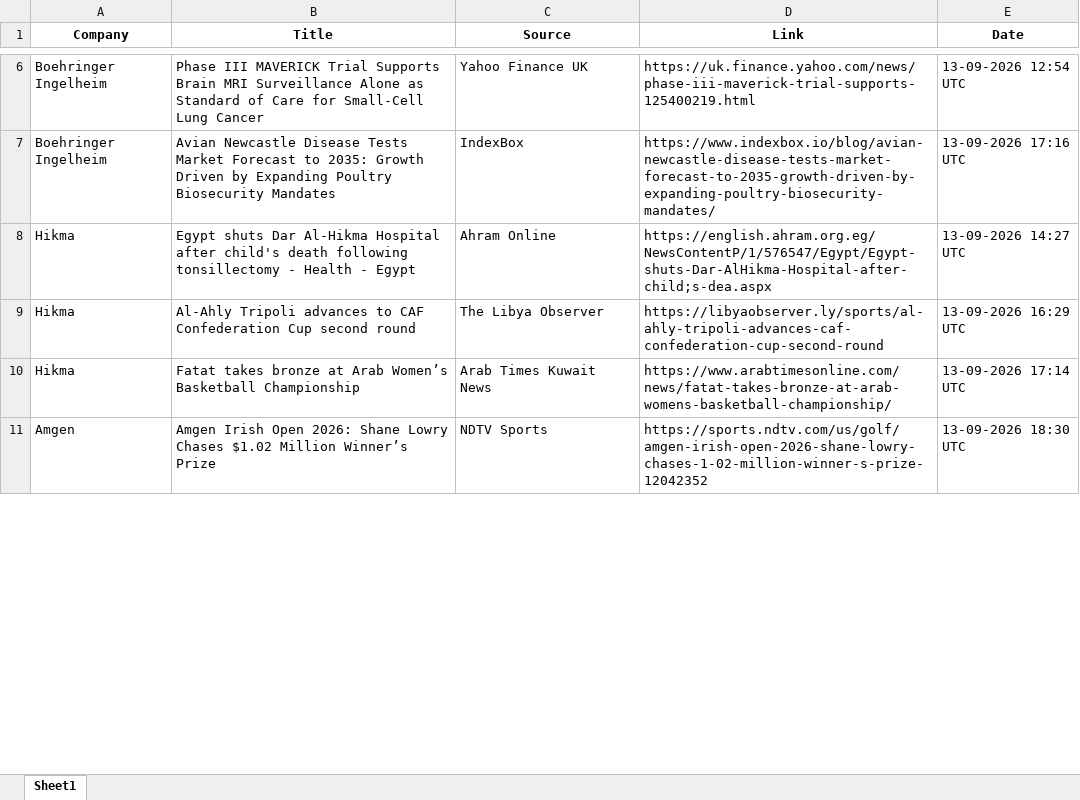
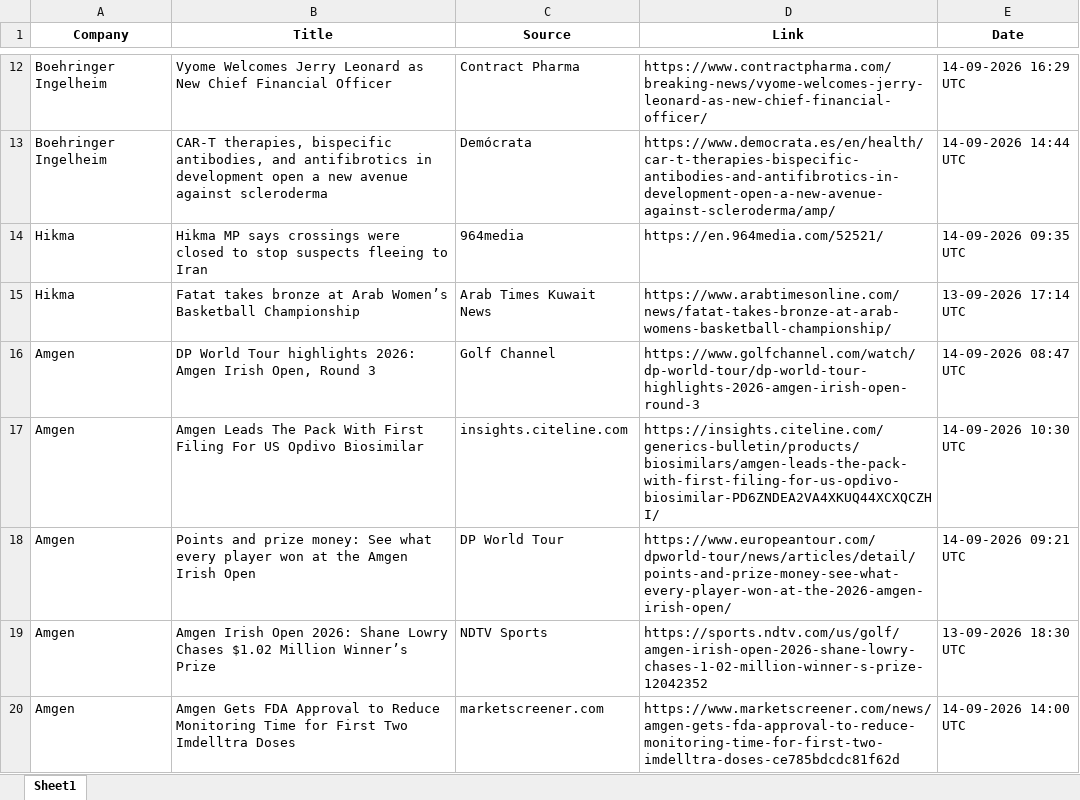
Before and after one commit to synapseKrishna/Ved, an Excel workbook: news_results_raw.xlsx, sheet Sheet1, drawn as a sheet; only a part is shown, gaps mark what is left out; values as stored, in another font and other column widths than the file's, no borders; removed rows and columns are numbered as before the commit, all else as after; the diff covers the shown part only; the diff names each change by its address in the sheet, - before the commit and + after, or states it on an @@ line.

```diff
--- a/news_results_raw.xlsx (sheet Sheet1)
+++ b/news_results_raw.xlsx (sheet Sheet1)
-B12 (Title): Phase III MAVERICK Trial Supports Brain MRI Surveillance Alone as Standard of Care for Small-Cell Lung Cancer
+B12 (Title): Vyome Welcomes Jerry Leonard as New Chief Financial Officer
-C12 (Source): Yahoo Finance UK
+C12 (Source): Contract Pharma
-D12 (Link): https://uk.finance.yahoo.com/news/phase-iii-maverick-trial-supports-125400219.html
+D12 (Link): https://www.contractpharma.com/breaking-news/vyome-welcomes-jerry-leonard-as-new-chief-financial-officer/
-E12 (Date): 13-09-2026 12:54 UTC
+E12 (Date): 14-09-2026 16:29 UTC
-B13 (Title): Avian Newcastle Disease Tests Market Forecast to 2035: Growth Driven by Expanding Poultry Biosecurity Mandates
+B13 (Title): CAR-T therapies, bispecific antibodies, and antifibrotics in development open a new avenue against scleroderma
-C13 (Source): IndexBox
+C13 (Source): Demócrata
-D13 (Link): https://www.indexbox.io/blog/avian-newcastle-disease-tests-market-forecast-to-2035-growth-driven-by-expanding-poultry-biosecurity-mandates/
+D13 (Link): https://www.democrata.es/en/health/car-t-therapies-bispecific-antibodies-and-antifibrotics-in-development-open-a-new-avenue-against-scleroderma/amp/
-E13 (Date): 13-09-2026 17:16 UTC
+E13 (Date): 14-09-2026 14:44 UTC
-B14 (Title): Egypt shuts Dar Al-Hikma Hospital after child's death following tonsillectomy - Health - Egypt
+B14 (Title): Hikma MP says crossings were closed to stop suspects fleeing to Iran
-C14 (Source): Ahram Online
+C14 (Source): 964media
-D14 (Link): https://english.ahram.org.eg/NewsContentP/1/576547/Egypt/Egypt-shuts-Dar-AlHikma-Hospital-after-child;s-dea.aspx
+D14 (Link): https://en.964media.com/52521/
-E14 (Date): 13-09-2026 14:27 UTC
+E14 (Date): 14-09-2026 09:35 UTC
-row 9: Hikma | Al-Ahly Tripoli advances to CAF Confederation Cup second round | The Libya Observer | https://libyaobserver.ly/sports/al-ahly-tripoli-advances-caf-confederation-cup-second-round | 13-09-2026 16:29 UTC
+row 16: Amgen | DP World Tour highlights 2026: Amgen Irish Open, Round 3 | Golf Channel | https://www.golfchannel.com/watch/dp-world-tour/dp-world-tour-highlights-2026-amgen-irish-open-round-3 | 14-09-2026 08:47 UTC
+row 17: Amgen | Amgen Leads The Pack With First Filing For US Opdivo Biosimilar | insights.citeline.com | https://insights.citeline.com/generics-bulletin/products/biosimilars/amgen-leads-the-pack-with-first-filing-for-us-opdivo-biosimilar-PD6ZNDEA2VA4XKUQ44XCXQCZHI/ | 14-09-2026 10:30 UTC
+row 18: Amgen | Points and prize money: See what every player won at the Amgen Irish Open | DP World Tour | https://www.europeantour.com/dpworld-tour/news/articles/detail/points-and-prize-money-see-what-every-player-won-at-the-2026-amgen-irish-open/ | 14-09-2026 09:21 UTC
+row 20: Amgen | Amgen Gets FDA Approval to Reduce Monitoring Time for First Two Imdelltra Doses | marketscreener.com | https://www.marketscreener.com/news/amgen-gets-fda-approval-to-reduce-monitoring-time-for-first-two-imdelltra-doses-ce785bdcdc81f62d | 14-09-2026 14:00 UTC
```
Also changed, not shown: 44 added rows, 35 removed rows, 1 moved row and 123 edited cells elsewhere in this sheet, news_results.xlsx.
